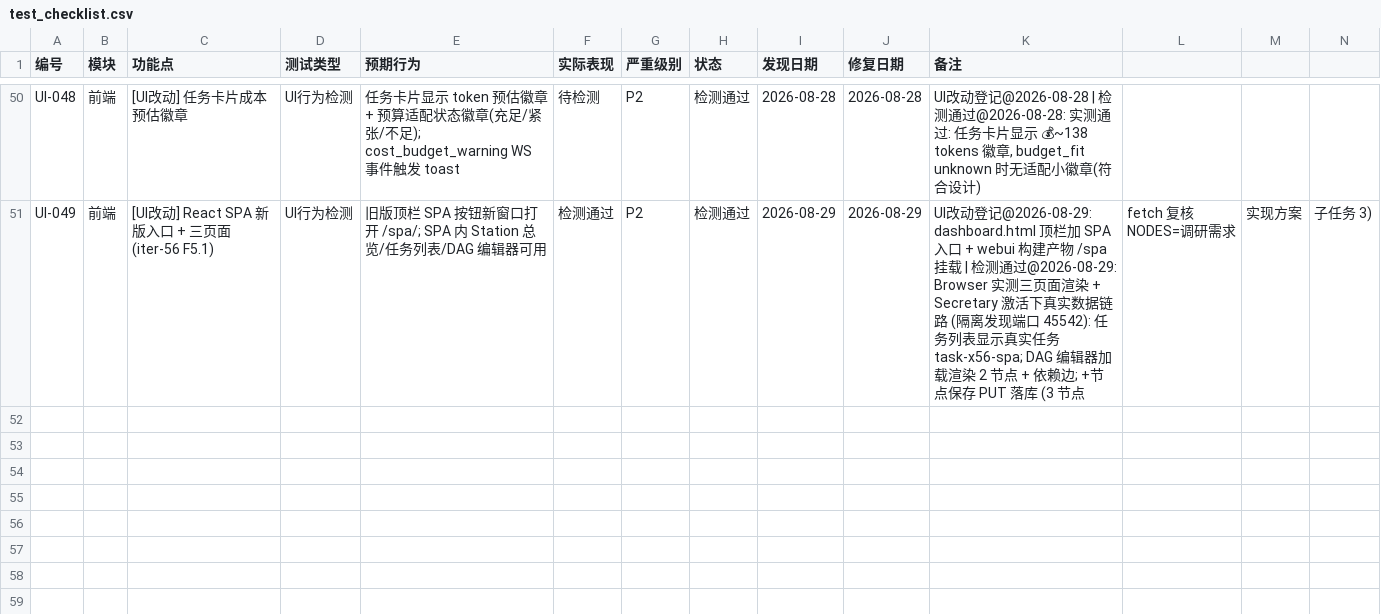
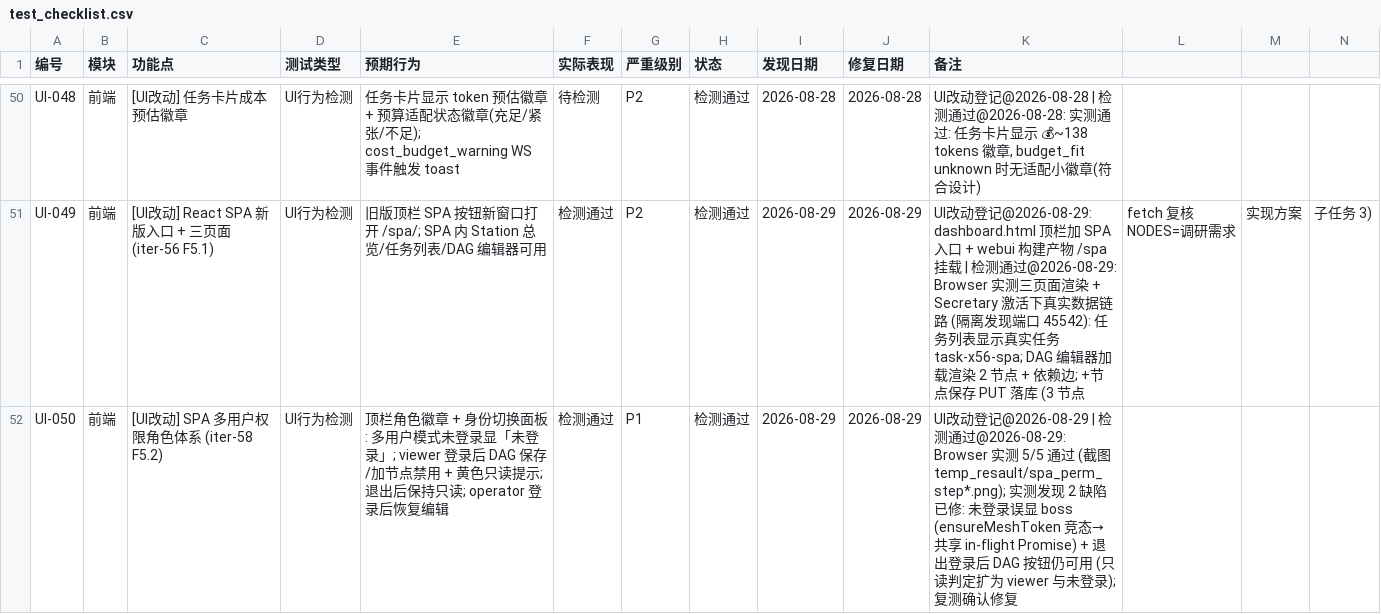
Before and after one commit to targalian/Personal-distributed-workstation, a CSV file: test_bug/test_checklist.csv, drawn as a sheet; only a part is shown, gaps mark what is left out.

Commit message:
feat(auth): F5.2 多用户权限 (iter-58, 补强#6 收官)
- config: SecurityConfig.users 配置驱动用户表 (name/role/token, 空表 = 关闭多用户)
- 中间件: resolve_role 判定 (mesh token → boss, 用户 token 恒定时间比较) +
  _check_role_access 角色分级 (boss 全权 / operator 写放行管理员路径除外 / viewer 仅读)
- auth-token 收紧: 多用户模式下仅 boss 身份下发 mesh_token (防低角色提权)
- SPA: 顶栏角色徽章 + 身份切换面板; DAG 编辑器 viewer 与未登录只读;
  ensureMeshToken 共享 in-flight Promise 修复未登录误显 boss 竞态
- 测试: TestIter58Permissions 7 项; 全量回归 313/313
- 验证: 真机 API 13 项 + Browser 5 步实测通过 (UI-050, 截图 temp_resault/spa_perm_step*)

```diff
--- a/test_bug/test_checklist.csv
+++ b/test_bug/test_checklist.csv
@@ -51 +51,2 @@ UI-048,前端,[UI改动] 任务卡片成本预估徽章,UI行为检测,任务卡
 UI-049,前端,[UI改动] React SPA 新版入口 + 三页面 (iter-56 F5.1),UI行为检测,旧版顶栏 SPA 按钮新窗口打开 /spa/; SPA 内 Station 总览/任务列表/DAG 编辑器可用,检测通过,P2,检测通过,2026-08-29,2026-08-29,UI改动登记@2026-08-29: dashboard.html 顶栏加 SPA 入口 + webui 构建产物 /spa 挂载 | 检测通过@2026-08-29: Browser 实测三页面渲染 + Secretary 激活下真实数据链路 (隔离发现端口 45542): 任务列表显示真实任务 task-x56-spa; DAG 编辑器加载渲染 2 节点 + 依赖边; +节点保存 PUT 落库 (3 节点, fetch 复核 NODES=调研需求,实现方案,子任务 3)
+UI-050,前端,[UI改动] SPA 多用户权限角色体系 (iter-58 F5.2),UI行为检测,顶栏角色徽章 + 身份切换面板: 多用户模式未登录显「未登录」; viewer 登录后 DAG 保存/加节点禁用 + 黄色只读提示; 退出后保持只读; operator 登录后恢复编辑,检测通过,P1,检测通过,2026-08-29,2026-08-29,UI改动登记@2026-08-29 | 检测通过@2026-08-29: Browser 实测 5/5 通过 (截图 temp_resault/spa_perm_step*.png); 实测发现 2 缺陷已修: 未登录误显 boss (ensureMeshToken 竞态→共享 in-flight Promise) + 退出登录后 DAG 按钮仍可用 (只读判定扩为 viewer 与未登录); 复测确认修复
```
Also changed, not shown: 18 other files.
